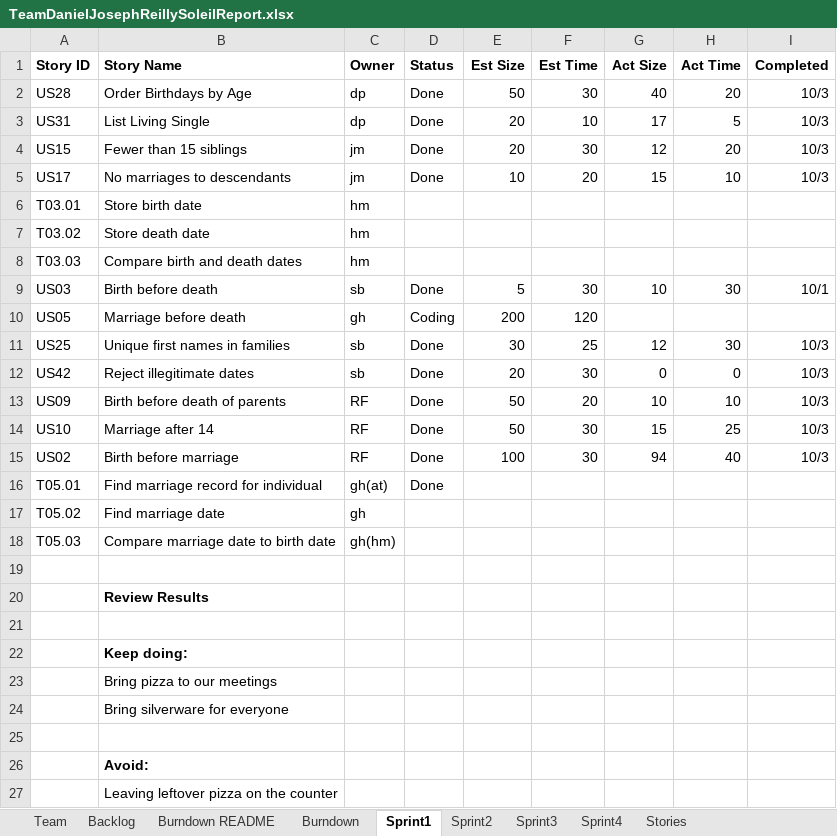
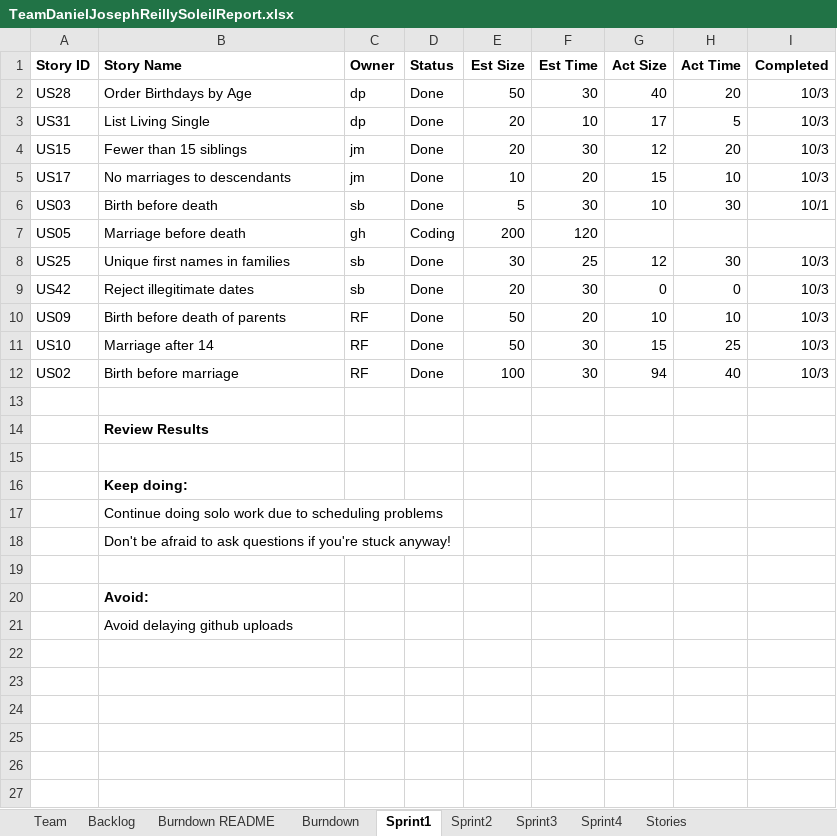
Before and after one commit to BarlesCharkley75/CS555-Project, an Excel workbook: TeamDanielJosephReillySoleilReport.xlsx, sheet Sprint1, drawn as a sheet; values as stored, in another font and other column widths than the file's, no borders; removed rows and columns are numbered as before the commit, all else as after; the diff names each change by its address in the sheet, - before the commit and + after, or states it on an @@ line.

```diff
--- a/TeamDanielJosephReillySoleilReport.xlsx (sheet Sprint1)
+++ b/TeamDanielJosephReillySoleilReport.xlsx (sheet Sprint1)
-row 6: T03.01 | Store birth date | hm
-row 7: T03.02 | Store death date | hm
-row 8: T03.03 | Compare birth and death dates | hm
-row 16: T05.01 | Find marriage record for individual | gh(at) | Done
-row 17: T05.02 | Find marriage date | gh
-row 18: T05.03 | Compare marriage date to birth date | gh(hm)
-B17 (Story Name): Bring pizza to our meetings
+B17 (Story Name): Continue doing solo work due to scheduling problems
-B18 (Story Name): Bring silverware for everyone
+B18 (Story Name): Don't be afraid to ask questions if you're stuck anyway!
-B21 (Story Name): Leaving leftover pizza on the counter
+B21 (Story Name): Avoid delaying github uploads
```
Also changed, not shown: sheet Sprint2, sheet Burndown, charts or pictures.
